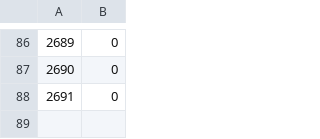
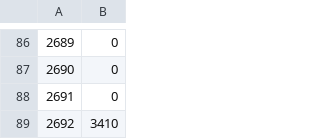
Before and after one commit to blackdan-team-leader/be-tsuma, a CSV file: zabuton_count.csv, drawn as a sheet; only a part is shown, gaps mark what is left out; the diff names each change by its address in the sheet, - before the commit and + after, or states it on an @@ line.

Commit message:
2020-01-05T18:00

```diff
--- a/zabuton_count.csv
+++ b/zabuton_count.csv
+row 89: 2692 | 3410
```
